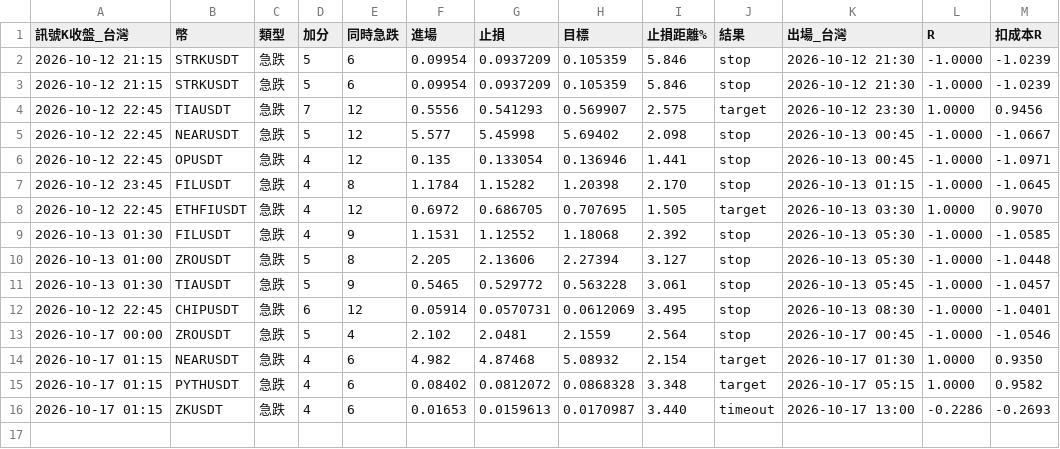
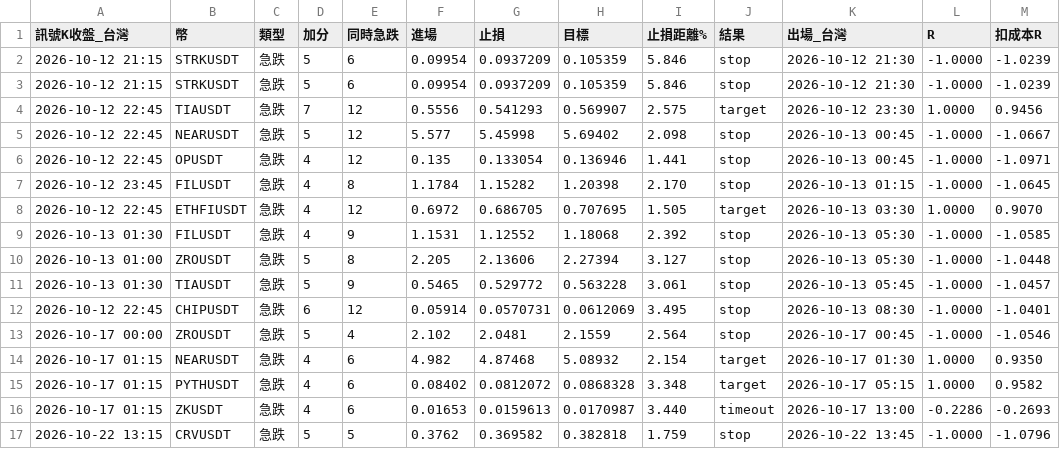
Before and after one commit to hssSean/crypto-scan, a CSV file: results.csv, drawn as a sheet; the diff names each change by its address in the sheet, - before the commit and + after, or states it on an @@ line.

```diff
--- a/results.csv
+++ b/results.csv
+row 17: 2026-10-22 13:15 | CRVUSDT | 急跌 | 5 | 5 | 0.3762 | 0.369582 | 0.382818 | 1.759 | stop | 2026-10-22 13:45 | -1.0000 | -1.0796
```
Also changed, not shown: 1 other file.
